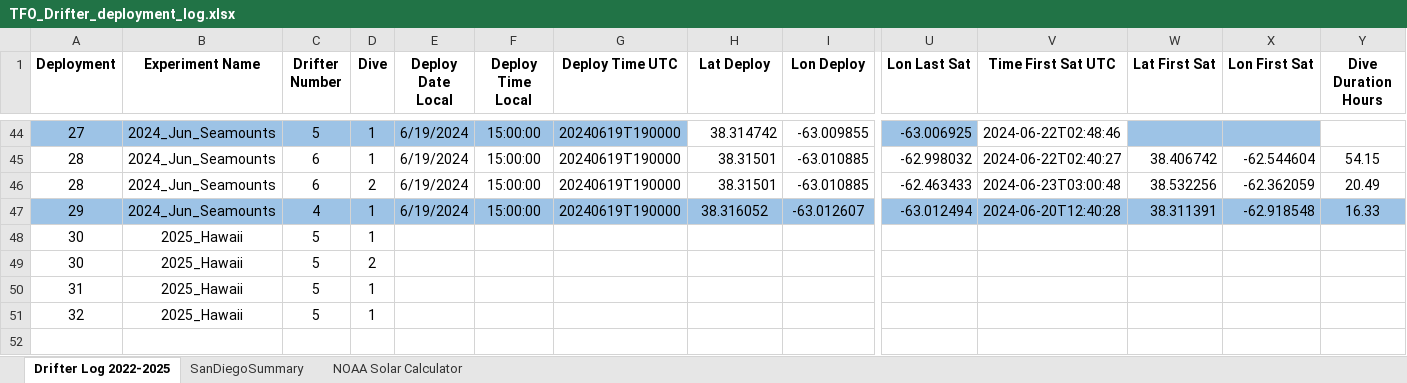
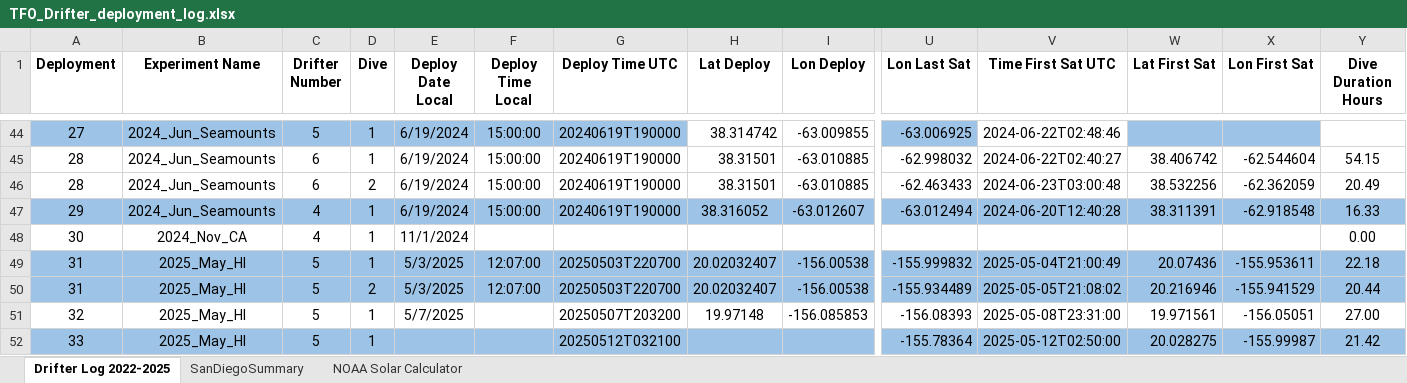
Before and after one commit to oceaneboulais/TEAL-site, an Excel workbook: drifter/TFO_Drifter_deployment_log.xlsx, sheet Drifter Log 2022-2025, drawn as a sheet; only a part is shown, gaps mark what is left out; values as stored, in another font and other column widths than the file's, no borders; removed rows and columns are numbered as before the commit, all else as after; rows hold the shown columns only; the diff names each change by its address in the sheet, - before the commit and + after, or states it on an @@ line.

Commit message:
updating log to be consistent with bulk processing runs on macmussel for Nov and HI

```diff
--- a/drifter/TFO_Drifter_deployment_log.xlsx (sheet Drifter Log 2022-2025)
+++ b/drifter/TFO_Drifter_deployment_log.xlsx (sheet Drifter Log 2022-2025)
-B48 (Experiment Name): 2025_Hawaii
+B48 (Experiment Name): 2024_Nov_CA
-C48 (Drifter Number): 5
+C48 (Drifter Number): 4
-E48 (Deploy Date Local): (empty)
+E48 (Deploy Date Local): 11/1/2024
-Y48 (Dive Duration Hours): (empty)
+Y48 (Dive Duration Hours): 0.00
-row 49: 30 | 2025_Hawaii | 5 | 2
-row 50: 31 | 2025_Hawaii | 5 | 1
-row 51: 32 | 2025_Hawaii | 5 | 1
+row 49: 31 | 2025_May_HI | 5 | 1 | 5/3/2025 | 12:07:00 | 20250503T220700 | 20.02032407 | -156.00538 | -155.999832 | 2025-05-04T21:00:49 | 20.07436 | -155.953611 | 22.18
+row 50: 31 | 2025_May_HI | 5 | 2 | 5/3/2025 | 12:07:00 | 20250503T220700 | 20.02032407 | -156.00538 | -155.934489 | 2025-05-05T21:08:02 | 20.216946 | -155.941529 | 20.44
+row 51: 32 | 2025_May_HI | 5 | 1 | 5/7/2025 |  | 20250507T203200 | 19.97148 | -156.085853 | -156.08393 | 2025-05-08T23:31:00 | 19.971561 | -156.05051 | 27.00
+row 52: 33 | 2025_May_HI | 5 | 1 |  |  | 20250512T032100 |  |  | -155.78364 | 2025-05-12T02:50:00 | 20.028275 | -155.99987 | 21.42
```
